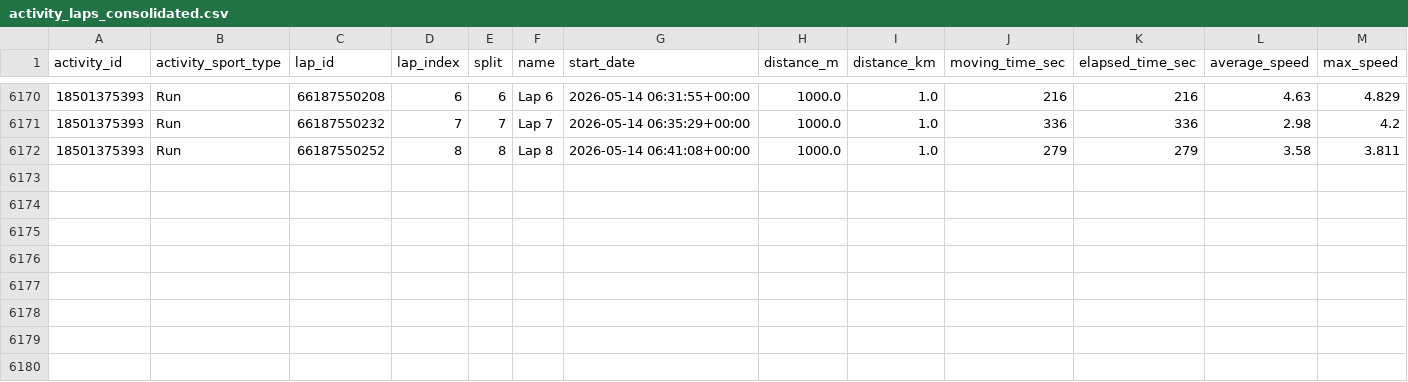
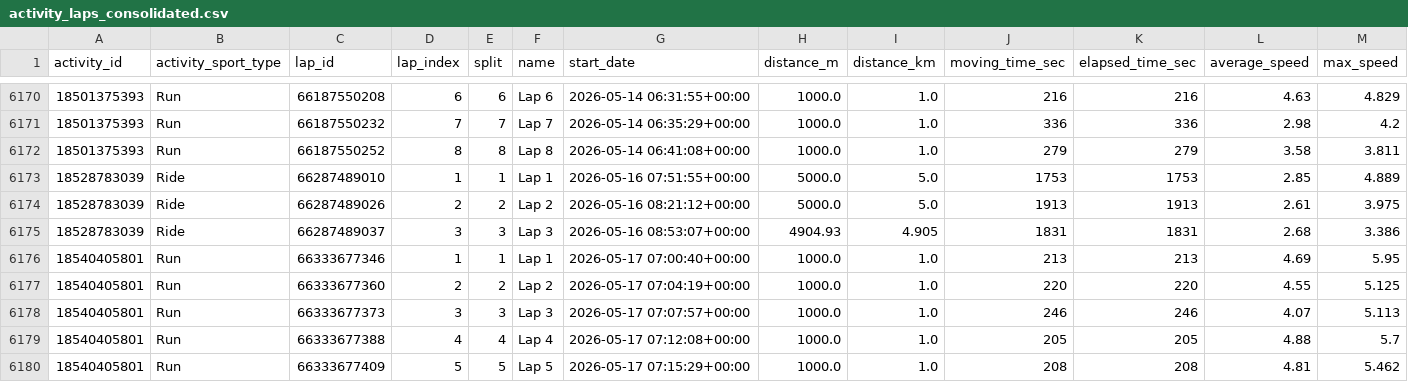
Before and after one commit to alvesisrael/StreamStrava, a CSV file: data/processed/activity_laps_consolidated.csv, drawn as a sheet; only a part is shown, gaps mark what is left out; rows hold the shown columns only; the diff names each change by its address in the sheet, - before the commit and + after, or states it on an @@ line.

```diff
--- a/data/processed/activity_laps_consolidated.csv
+++ b/data/processed/activity_laps_consolidated.csv
+row 6173: 18528783039 | Ride | 66287489010 | 1 | 1 | Lap 1 | 2026-05-16 07:51:55+00:00 | 5000.0 | 5.0 | 1753 | 1753 | 2.85 | 4.889
+row 6174: 18528783039 | Ride | 66287489026 | 2 | 2 | Lap 2 | 2026-05-16 08:21:12+00:00 | 5000.0 | 5.0 | 1913 | 1913 | 2.61 | 3.975
+row 6175: 18528783039 | Ride | 66287489037 | 3 | 3 | Lap 3 | 2026-05-16 08:53:07+00:00 | 4904.93 | 4.905 | 1831 | 1831 | 2.68 | 3.386
+row 6176: 18540405801 | Run | 66333677346 | 1 | 1 | Lap 1 | 2026-05-17 07:00:40+00:00 | 1000.0 | 1.0 | 213 | 213 | 4.69 | 5.95
+row 6177: 18540405801 | Run | 66333677360 | 2 | 2 | Lap 2 | 2026-05-17 07:04:19+00:00 | 1000.0 | 1.0 | 220 | 220 | 4.55 | 5.125
+row 6178: 18540405801 | Run | 66333677373 | 3 | 3 | Lap 3 | 2026-05-17 07:07:57+00:00 | 1000.0 | 1.0 | 246 | 246 | 4.07 | 5.113
+row 6179: 18540405801 | Run | 66333677388 | 4 | 4 | Lap 4 | 2026-05-17 07:12:08+00:00 | 1000.0 | 1.0 | 205 | 205 | 4.88 | 5.7
+row 6180: 18540405801 | Run | 66333677409 | 5 | 5 | Lap 5 | 2026-05-17 07:15:29+00:00 | 1000.0 | 1.0 | 208 | 208 | 4.81 | 5.462
```
Also changed, not shown: data/processed/activity_best_efforts_consolidated.csv, 2 other files.
